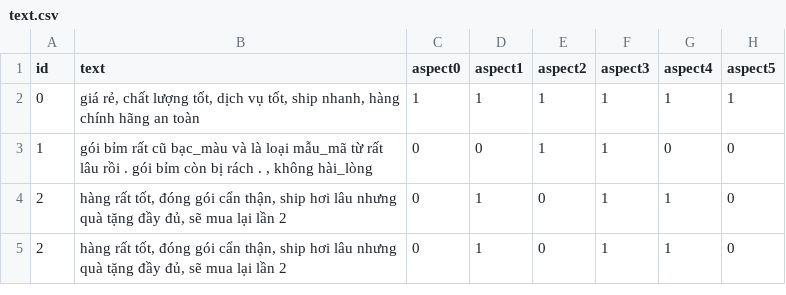
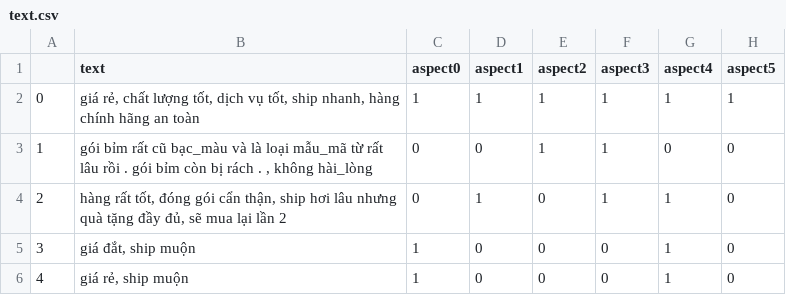
Before and after one commit to huyenbui117/Aspect-based-sentiment-analysis, a CSV file: data/text.csv, drawn as a sheet.

```diff
--- a/data/text.csv
+++ b/data/text.csv
@@ -1,2 +1,2 @@
-id,text,aspect0,aspect1,aspect2,aspect3,aspect4,aspect5
+,text,aspect0,aspect1,aspect2,aspect3,aspect4,aspect5
 0,"giá rẻ, chất lượng tốt, dịch vụ tốt, ship nhanh, hàng chính hãng an toàn",1,1,1,1,1,1
@@ -4,2 +4,3 @@ id,text,aspect0,aspect1,aspect2,aspect3,aspect4,aspect5
 2,"hàng rất tốt, đóng gói cẩn thận, ship hơi lâu nhưng quà tặng đầy đủ, sẽ mua lại lần 2",0,1,0,1,1,0
-2,"hàng rất tốt, đóng gói cẩn thận, ship hơi lâu nhưng quà tặng đầy đủ, sẽ mua lại lần 2",0,1,0,1,1,0
+3,"giá đắt, ship muộn",1,0,0,0,1,0
+4,"giá rẻ, ship muộn",1,0,0,0,1,0
```
Also changed, not shown: data/predict_text.csv, 5 other files.
